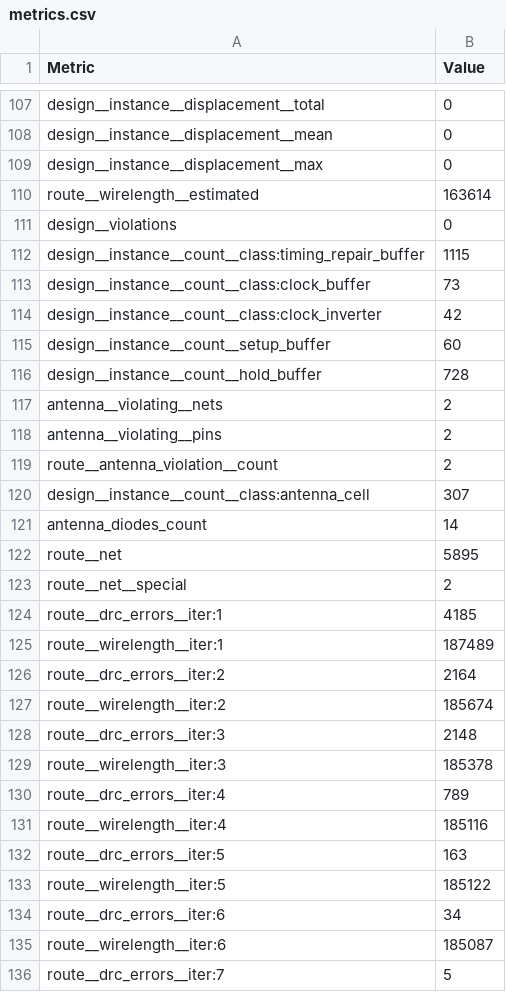
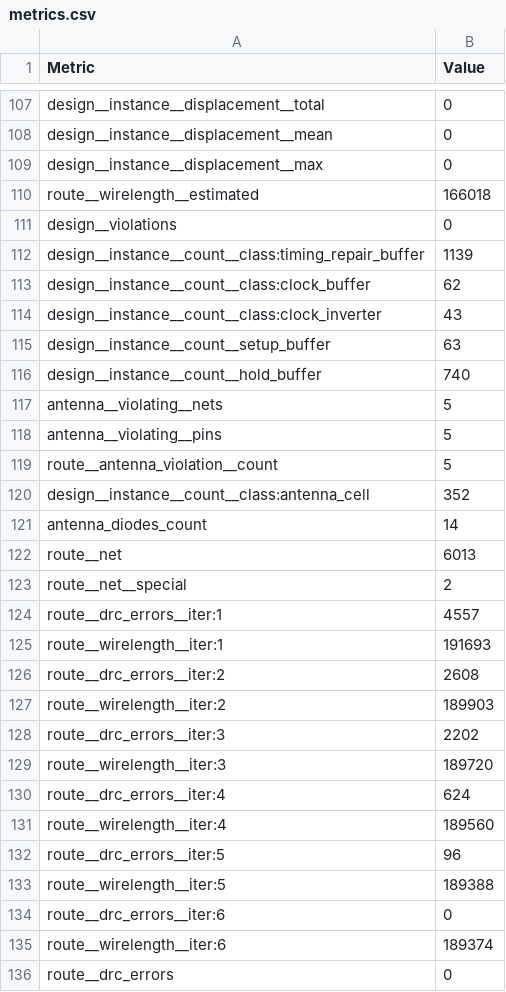
Before and after one commit to sujithkani/ttsky25a-tinyQV, a CSV file: tt_submission/stats/metrics.csv, drawn as a sheet; only a part is shown, gaps mark what is left out; the shorter side is filled out with more unchanged rows; the diff covers the shown part only.

```diff
--- a/tt_submission/stats/metrics.csv
+++ b/tt_submission/stats/metrics.csv
@@ -109,28 +109,27 @@ design__instance__displacement__mean,0
 design__instance__displacement__max,0
-route__wirelength__estimated,163614
+route__wirelength__estimated,166018
 design__violations,0
-design__instance__count__class:timing_repair_buffer,1115
-design__instance__count__class:clock_buffer,73
-design__instance__count__class:clock_inverter,42
-design__instance__count__setup_buffer,60
-design__instance__count__hold_buffer,728
-antenna__violating__nets,2
-antenna__violating__pins,2
-route__antenna_violation__count,2
-design__instance__count__class:antenna_cell,307
+design__instance__count__class:timing_repair_buffer,1139
+design__instance__count__class:clock_buffer,62
+design__instance__count__class:clock_inverter,43
+design__instance__count__setup_buffer,63
+design__instance__count__hold_buffer,740
+antenna__violating__nets,5
+antenna__violating__pins,5
+route__antenna_violation__count,5
+design__instance__count__class:antenna_cell,352
 antenna_diodes_count,14
-route__net,5895
+route__net,6013
 route__net__special,2
-route__drc_errors__iter:1,4185
-route__wirelength__iter:1,187489
-route__drc_errors__iter:2,2164
-route__wirelength__iter:2,185674
-route__drc_errors__iter:3,2148
-route__wirelength__iter:3,185378
-route__drc_errors__iter:4,789
-route__wirelength__iter:4,185116
-route__drc_errors__iter:5,163
-route__wirelength__iter:5,185122
-route__drc_errors__iter:6,34
-route__wirelength__iter:6,185087
-route__drc_errors__iter:7,5
+route__drc_errors__iter:1,4557
+route__wirelength__iter:1,191693
+route__drc_errors__iter:2,2608
+route__wirelength__iter:2,189903
+route__drc_errors__iter:3,2202
+route__wirelength__iter:3,189720
+route__drc_errors__iter:4,624
+route__wirelength__iter:4,189560
+route__drc_errors__iter:5,96
+route__wirelength__iter:5,189388
+route__drc_errors__iter:6,0
+route__wirelength__iter:6,189374
```
Also changed, not shown: 3 removed rows and 144 edited cells elsewhere in this file, 18 other files.
